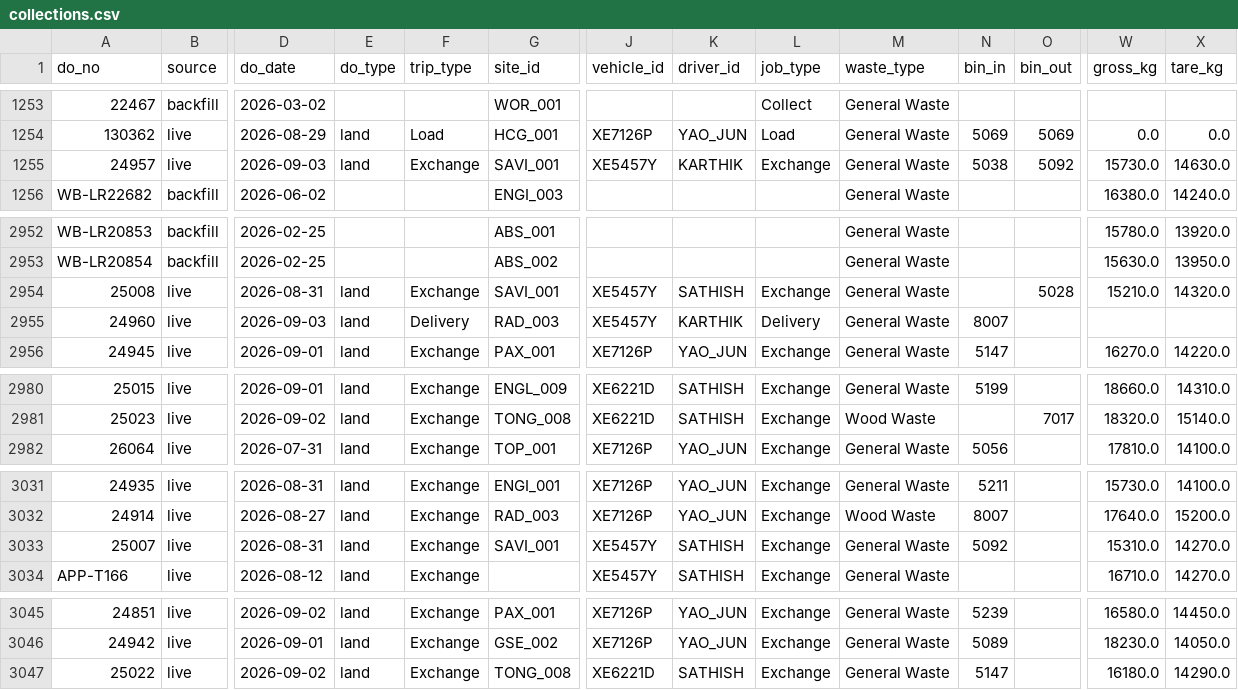
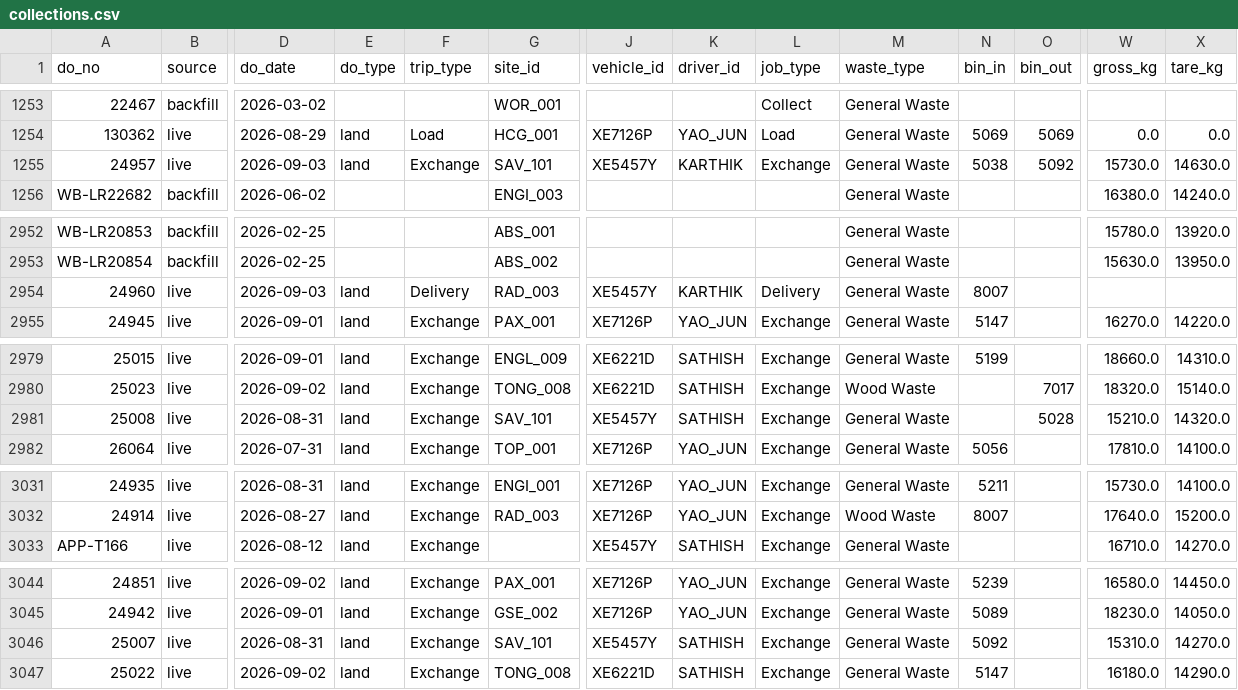
Before and after one commit to Vionski/lirich-ops, a CSV file: backups/csv/collections.csv, drawn as a sheet; only a part is shown, gaps mark what is left out; removed rows and columns are numbered as before the commit, all else as after; rows hold the shown columns only; the diff covers the shown part only; the diff names each change by its address in the sheet, - before the commit and + after, or states it on an @@ line.

```diff
--- a/backups/csv/collections.csv
+++ b/backups/csv/collections.csv
-G1255 (site_id): SAVI_001
+G1255 (site_id): SAV_101
-row 2954: 25008 | live | 2026-08-31 | land | Exchange | SAVI_001 | XE5457Y | SATHISH | Exchange | General Waste |  | 5028 | 15210.0 | 14320.0
+row 2981: 25008 | live | 2026-08-31 | land | Exchange | SAV_101 | XE5457Y | SATHISH | Exchange | General Waste |  | 5028 | 15210.0 | 14320.0
-row 3033: 25007 | live | 2026-08-31 | land | Exchange | SAVI_001 | XE5457Y | SATHISH | Exchange | General Waste | 5092 |  | 15310.0 | 14270.0
+row 3046: 25007 | live | 2026-08-31 | land | Exchange | SAV_101 | XE5457Y | SATHISH | Exchange | General Waste | 5092 |  | 15310.0 | 14270.0
```
Also changed, not shown: 2 edited cells elsewhere in this file, backups/csv/enquiries.csv, backups/csv/fuel_log.csv, 4 other files.
